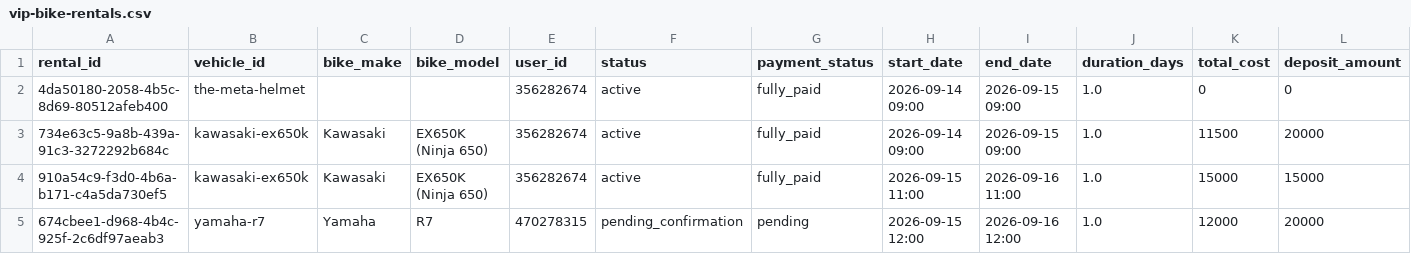
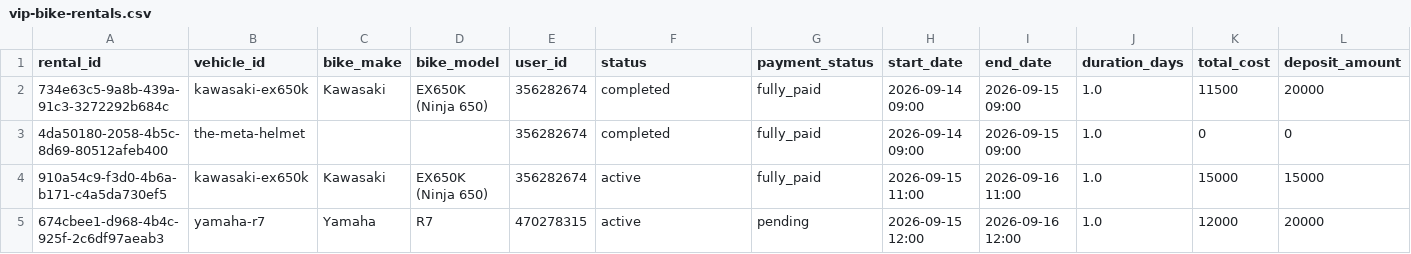
Before and after one commit to salavey13/carTest, a CSV file: public/docs/autoreply/vip-bike-rentals.csv, drawn as a sheet; only a part is shown; removed rows and columns are numbered as before the commit, all else as after; rows hold the shown columns only; the diff names each change by its address in the sheet, - before the commit and + after, or states it on an @@ line.

Commit message:
chore(rentals): regenerate active rentals CSV from Supabase

```diff
--- a/public/docs/autoreply/vip-bike-rentals.csv
+++ b/public/docs/autoreply/vip-bike-rentals.csv
+row 2: 734e63c5-9a8b-439a-91c3-3272292b684c | kawasaki-ex650k | Kawasaki | EX650K (Ninja 650) | 356282674 | completed | fully_paid | 2026-09-14 09:00 | 2026-09-15 09:00 | 1.0 | 11500 | 20000
-F3 (status): active
+F3 (status): completed
-row 3: 734e63c5-9a8b-439a-91c3-3272292b684c | kawasaki-ex650k | Kawasaki | EX650K (Ninja 650) | 356282674 | active | fully_paid | 2026-09-14 09:00 | 2026-09-15 09:00 | 1.0 | 11500 | 20000
-F5 (status): pending_confirmation
+F5 (status): active
```
